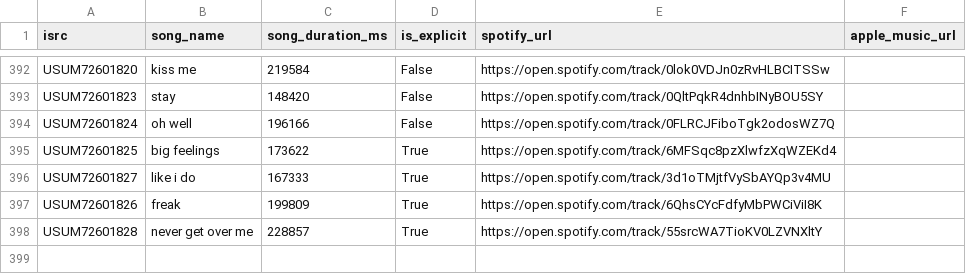
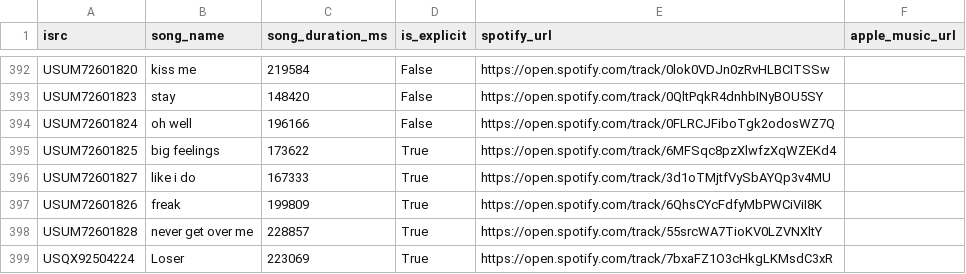
Before and after one commit to jarell-santella/daily-top-songs-etl, a CSV file: db/csv/song.csv, drawn as a sheet; only a part is shown, gaps mark what is left out.

```diff
--- a/db/csv/song.csv
+++ b/db/csv/song.csv
@@ -398 +398,2 @@
 "USUM72601828","never get over me","228857","True","https://open.spotify.com/track/55srcWA7TioKV0LZVNXltY",
+"USQX92504224","Loser","223069","True","https://open.spotify.com/track/7bxaFZ1O3cHkgLKMsdC3xR",
```
Also changed, not shown: db/csv/artist_song_map.csv, db/csv/ranking.csv.
